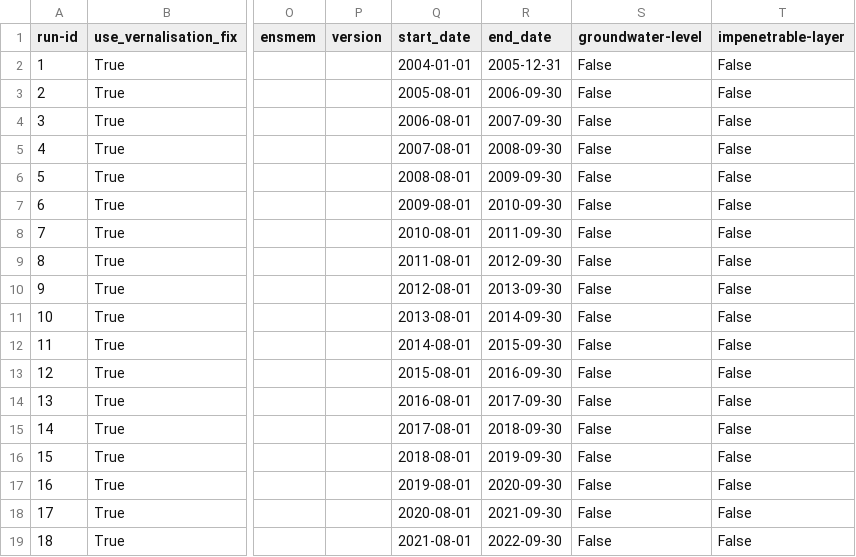
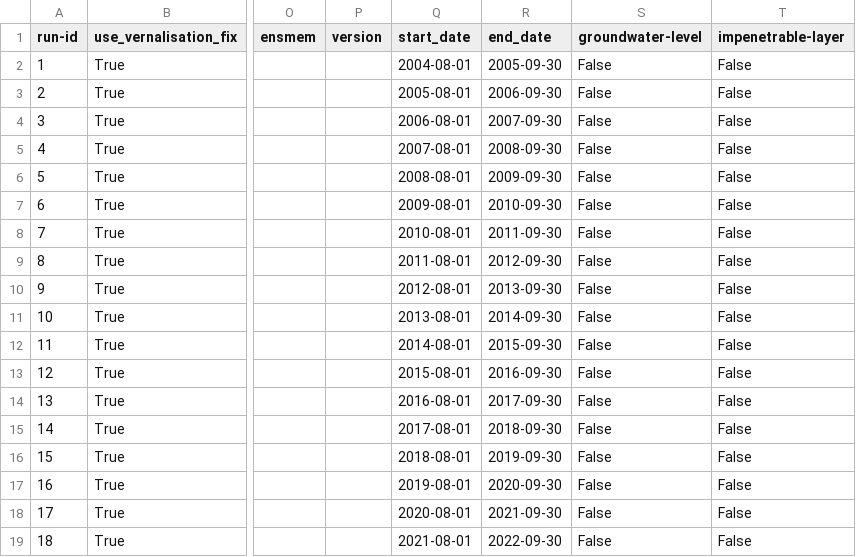
Before and after one commit to zalf-rpm/switch, a CSV file: sim_setups_LF.csv, drawn as a sheet; only a part is shown, gaps mark what is left out; the diff names each change by its address in the sheet, - before the commit and + after, or states it on an @@ line.

Commit message:
update

```diff
--- a/sim_setups_LF.csv
+++ b/sim_setups_LF.csv
-Q2 (start_date): 2004-01-01
+Q2 (start_date): 2004-08-01
-R2 (end_date): 2005-12-31
+R2 (end_date): 2005-09-30
```
